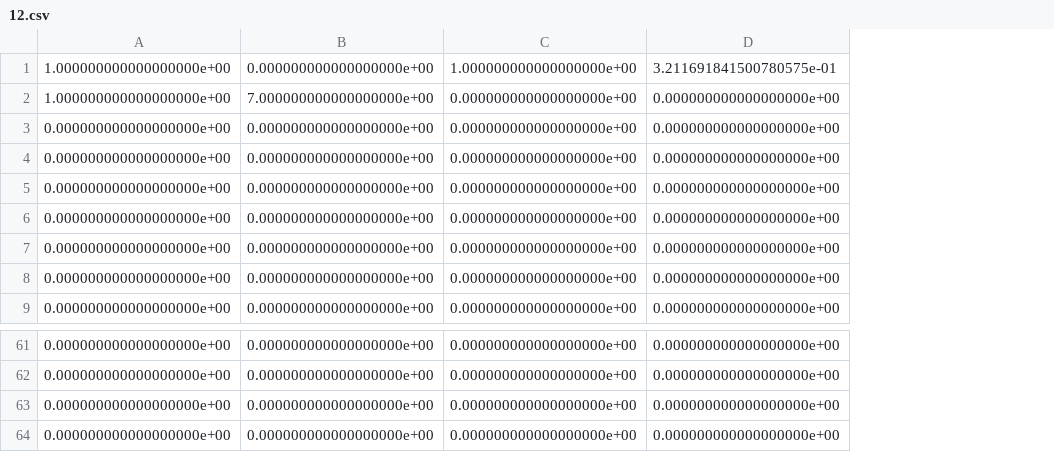
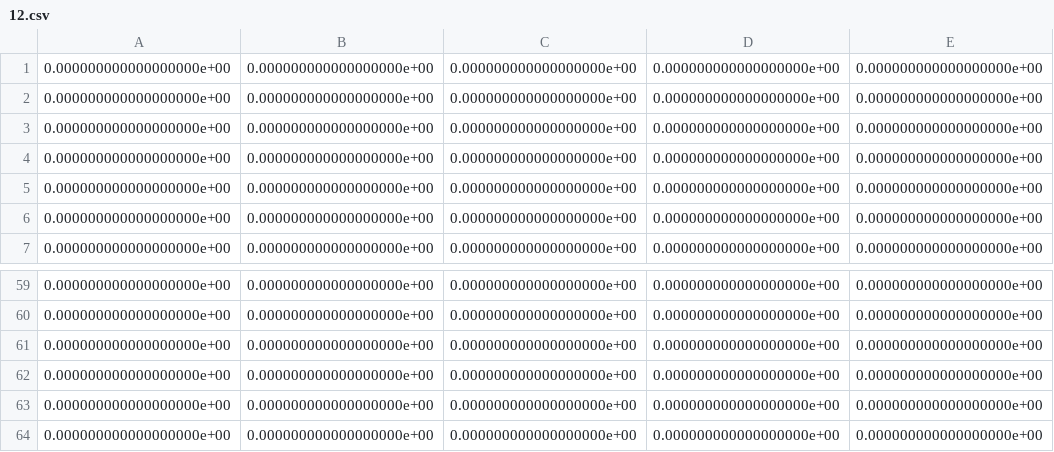
Before and after one commit to KeondoPark/votenet_tf, a CSV file: sunrgbd/pred_error/12.csv, drawn as a sheet; only a part is shown, gaps mark what is left out; removed rows and columns are numbered as before the commit, all else as after; the diff names each change by its address in the sheet, - before the commit and + after, or states it on an @@ line.

```diff
--- a/sunrgbd/pred_error/12.csv
+++ b/sunrgbd/pred_error/12.csv
+column E, rows 1-7: all 0.000000000000000000e+00; rows 59-62: all 0.000000000000000000e+00
-row 1: 1.000000000000000000e+00 | 0.000000000000000000e+00 | 1.000000000000000000e+00 | 3.211691841500780575e-01
-row 2: 1.000000000000000000e+00 | 7.000000000000000000e+00 | 0.000000000000000000e+00 | 0.000000000000000000e+00
+row 63: 0.000000000000000000e+00 | 0.000000000000000000e+00 | 0.000000000000000000e+00 | 0.000000000000000000e+00 | 0.000000000000000000e+00
+row 64: 0.000000000000000000e+00 | 0.000000000000000000e+00 | 0.000000000000000000e+00 | 0.000000000000000000e+00 | 0.000000000000000000e+00
```
Also changed, not shown: sunrgbd/pred_error/1.csv, sunrgbd/pred_error/10.csv, 43 other files.
